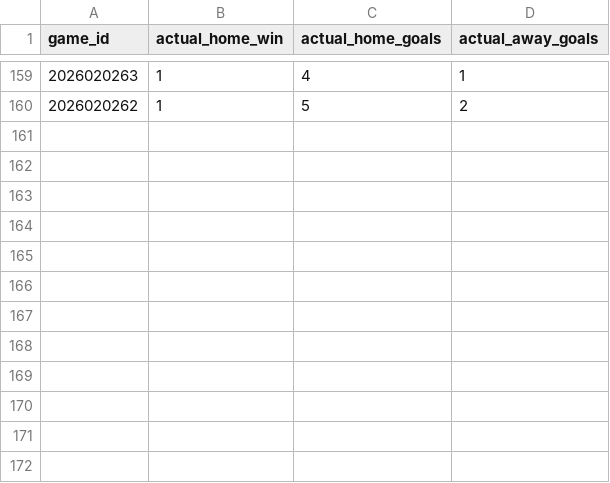
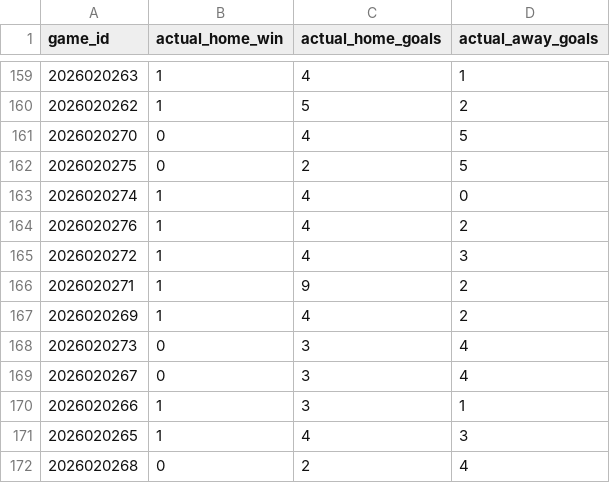
Before and after one commit to 31pbeyersdorf-max/nhl-win-predictor, a CSV file: dashboard_data/verified_live_results.csv, drawn as a sheet; only a part is shown, gaps mark what is left out; the diff names each change by its address in the sheet, - before the commit and + after, or states it on an @@ line.

```diff
--- a/dashboard_data/verified_live_results.csv
+++ b/dashboard_data/verified_live_results.csv
+row 161: 2026020270 | 0 | 4 | 5
+row 162: 2026020275 | 0 | 2 | 5
+row 163: 2026020274 | 1 | 4 | 0
+row 164: 2026020276 | 1 | 4 | 2
+row 165: 2026020272 | 1 | 4 | 3
+row 166: 2026020271 | 1 | 9 | 2
+row 167: 2026020269 | 1 | 4 | 2
+row 168: 2026020273 | 0 | 3 | 4
+row 169: 2026020267 | 0 | 3 | 4
+row 170: 2026020266 | 1 | 3 | 1
+row 171: 2026020265 | 1 | 4 | 3
+row 172: 2026020268 | 0 | 2 | 4
```
Also changed, not shown: dashboard_data/predictions.csv, 4 other files.
